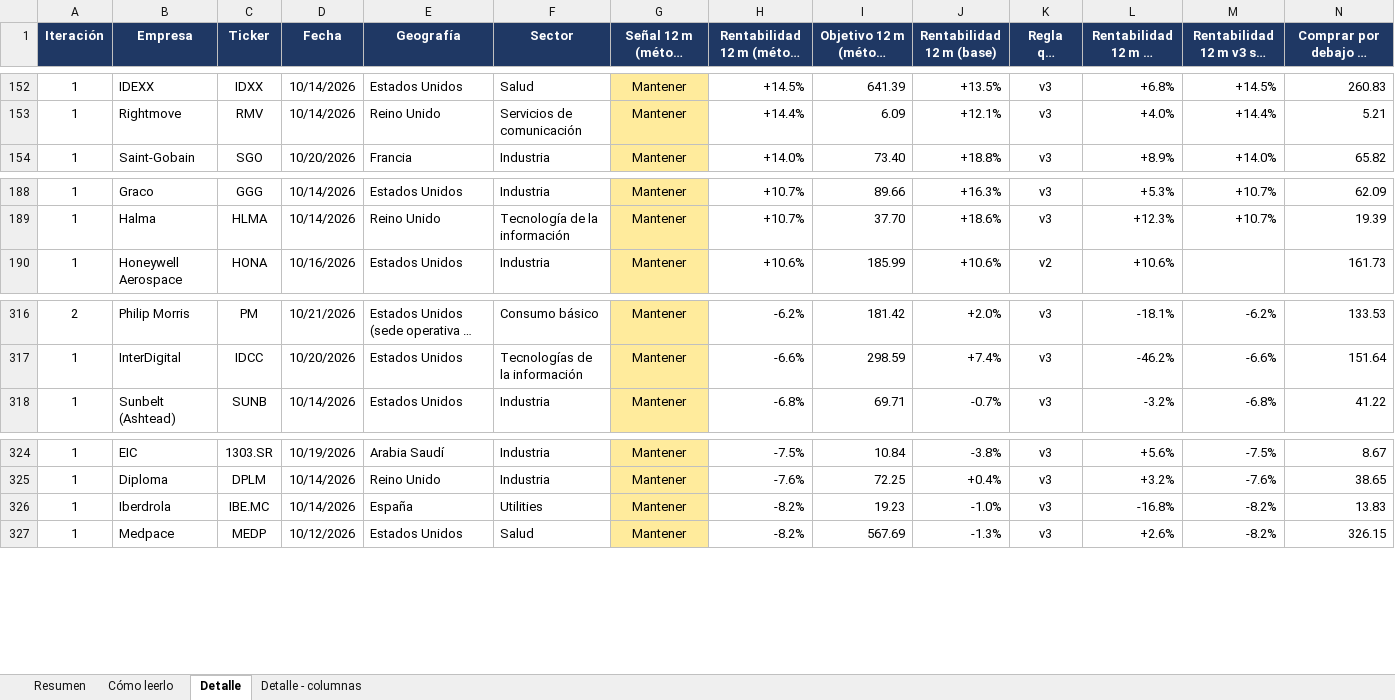
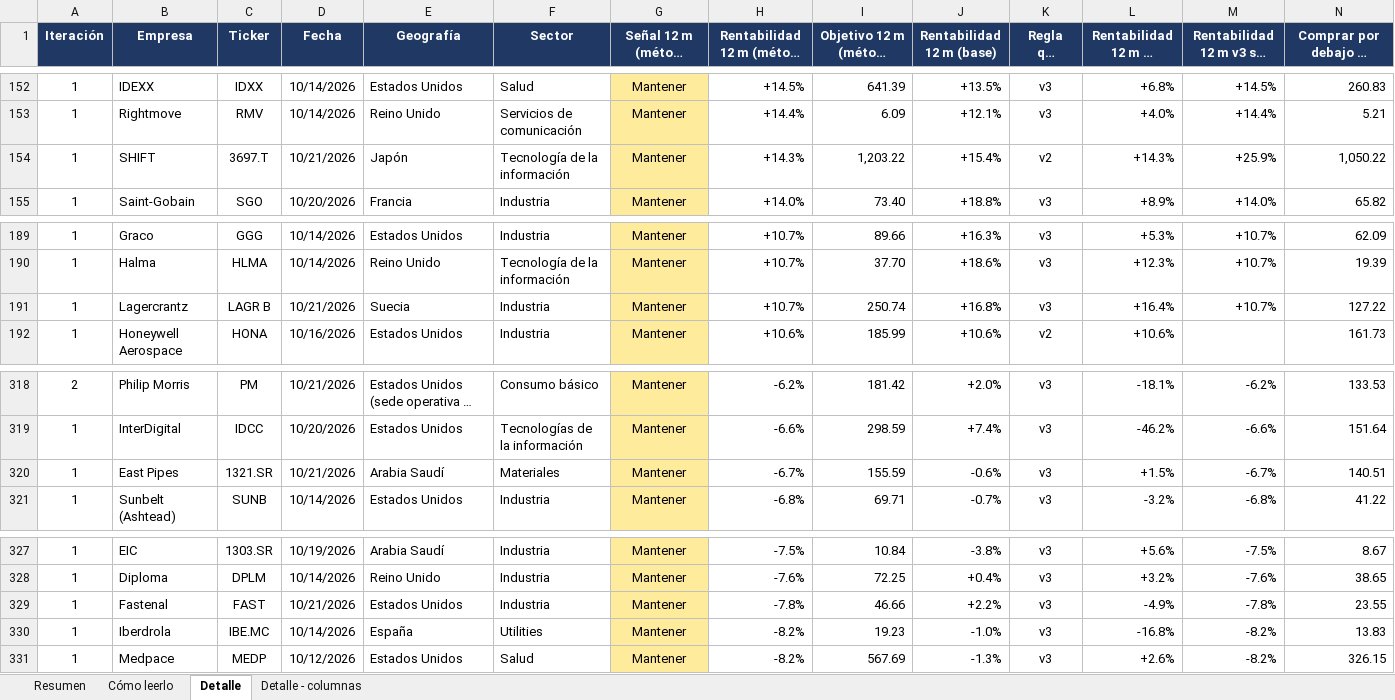
Before and after one commit to HotisS/analisis-inversion, an Excel workbook: seguimiento.xlsx, sheet Detalle, drawn as a sheet; only a part is shown, gaps mark what is left out; long unchanged cells end in …; values as stored, in another font and other column widths than the file's, no borders; rows hold the shown columns only; the diff names each change by its address in the sheet, - before the commit and + after, or states it on an @@ line.

```diff
--- a/seguimiento.xlsx (sheet Detalle)
+++ b/seguimiento.xlsx (sheet Detalle)
+row 154: 1 | SHIFT | 3697.T | 10/21/2026 | Japón | Tecnología de la información | Mantener | +14.3% | 1,203.22 | +15.4% | v2 | +14.3% | +25.9% | 1,050.22
+row 191: 1 | Lagercrantz | LAGR B | 10/21/2026 | Suecia | Industria | Mantener | +10.7% | 250.74 | +16.8% | v3 | +16.4% | +10.7% | 127.22
+row 320: 1 | East Pipes | 1321.SR | 10/21/2026 | Arabia Saudí | Materiales | Mantener | -6.7% | 155.59 | -0.6% | v3 | +1.5% | -6.7% | 140.51
+row 329: 1 | Fastenal | FAST | 10/21/2026 | Estados Unidos | Industria | Mantener | -7.8% | 46.66 | +2.2% | v3 | -4.9% | -7.8% | 23.55
```
Also changed, not shown: sheet Resumen, 24 other files.
